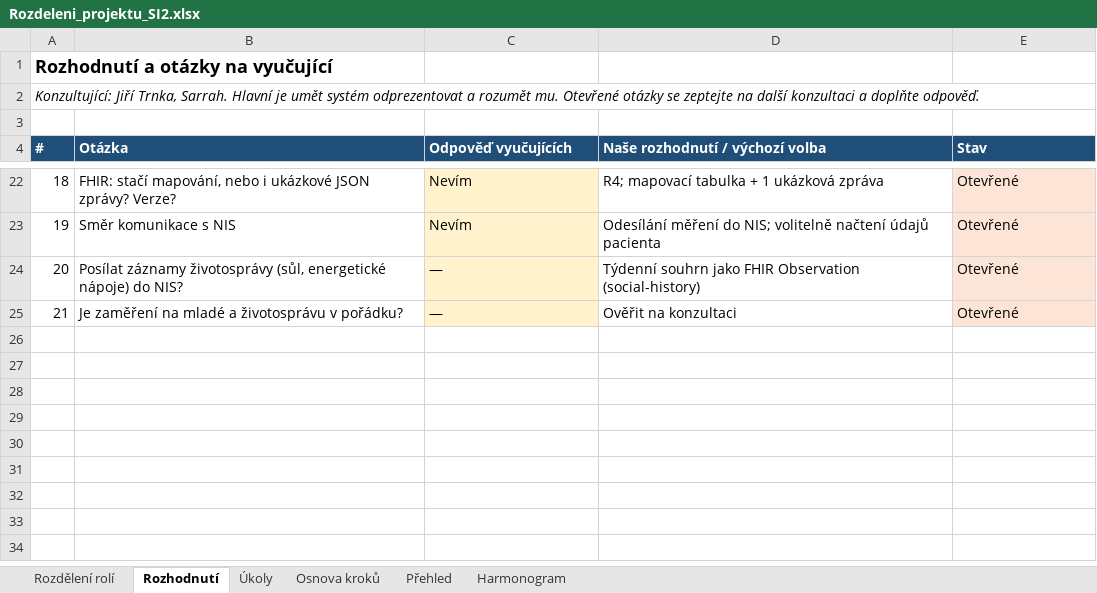
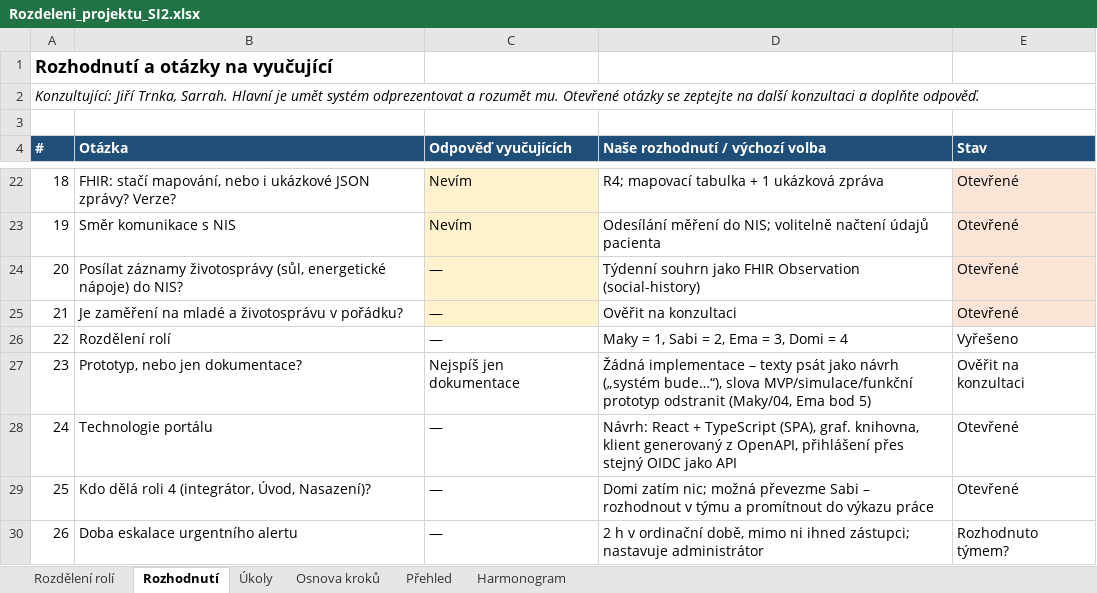
Before and after one commit to stastmar/SI_projekt, an Excel workbook: Rozdeleni_projektu_SI2.xlsx, sheet Rozhodnutí, drawn as a sheet; only a part is shown, gaps mark what is left out; values as stored, in another font and other column widths than the file's, no borders; the diff names each change by its address in the sheet, - before the commit and + after, or states it on an @@ line.

Commit message:
Portal: eskalace alertu 2 h, novy export SD, popis s citacemi ESH, aktualizace tabulky ukolu

```diff
--- a/Rozdeleni_projektu_SI2.xlsx (sheet Rozhodnutí)
+++ b/Rozdeleni_projektu_SI2.xlsx (sheet Rozhodnutí)
+row 26: 22 | Rozdělení rolí | — | Maky = 1, Sabi = 2, Ema = 3, Domi = 4 | Vyřešeno
+row 27: 23 | Prototyp, nebo jen dokumentace? | Nejspíš jen dokumentace | Žádná implementace – texty psát jako návrh („systém bude…“), slova MVP/simulace/funkční prototyp odstranit (Maky/04, Ema bod 5) | Ověřit na konzultaci
+row 28: 24 | Technologie portálu | — | Návrh: React + TypeScript (SPA), graf. knihovna, klient generovaný z OpenAPI, přihlášení přes stejný OIDC jako API | Otevřené
+row 29: 25 | Kdo dělá roli 4 (integrátor, Úvod, Nasazení)? | — | Domi zatím nic; možná převezme Sabi – rozhodnout v týmu a promítnout do výkazu práce | Otevřené
+row 30: 26 | Doba eskalace urgentního alertu | — | 2 h v ordinační době, mimo ni ihned zástupci; nastavuje administrátor | Rozhodnuto týmem?
```
Also changed, not shown: sheet Osnova kroků, sheet Úkoly, sheet Přehled, sheet Rozdělení rolí, 5 other files.
